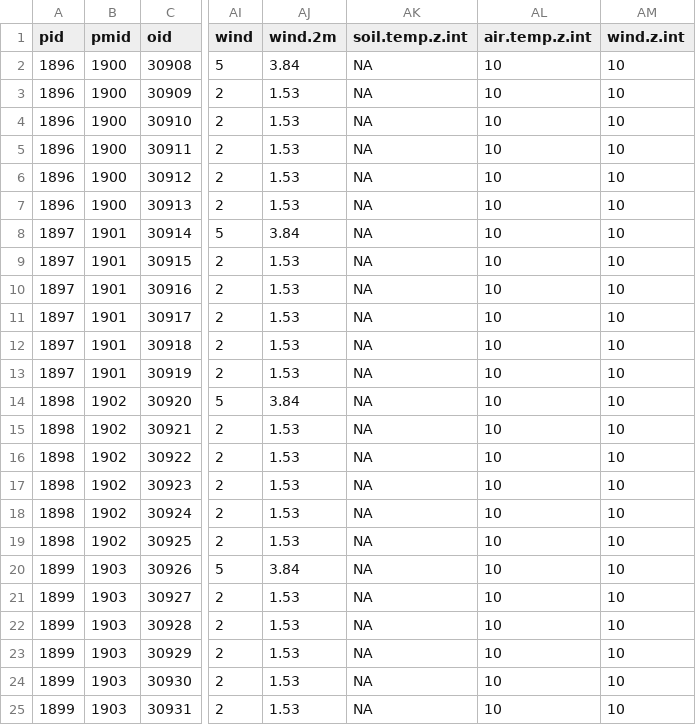
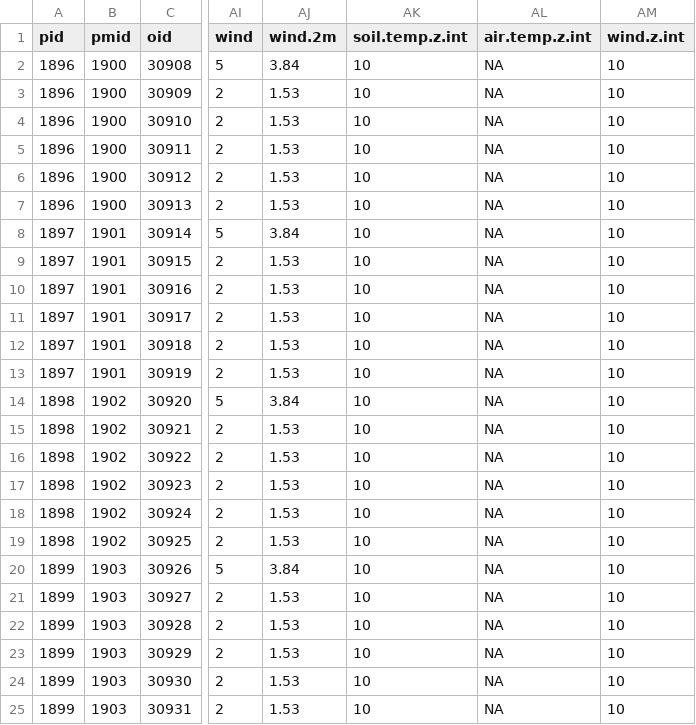
Before and after one commit to AU-BCE-EE/ALFAM2-data, a CSV file: logs/03/csv/AU-BCE-Sommer_Sven_Gjedde/AU-BCE_ALFAM2_template_6.1 SGS(Rev)_interval.csv, drawn as a sheet; only a part is shown, gaps mark what is left out; the diff names each change by its address in the sheet, - before the commit and + after, or states it on an @@ line.

```diff
--- a/logs/03/csv/AU-BCE-Sommer_Sven_Gjedde/AU-BCE_ALFAM2_template_6.1 SGS(Rev)_interval.csv
+++ b/logs/03/csv/AU-BCE-Sommer_Sven_Gjedde/AU-BCE_ALFAM2_template_6.1 SGS(Rev)_interval.csv
-AK2:AK25 (soil.temp.z.int): NA
+AK2:AK25 (soil.temp.z.int): 10
-AL2:AL25 (air.temp.z.int): 10
+AL2:AL25 (air.temp.z.int): NA
```
Also changed, not shown: logs/03/csv/AU-Jesper_Nørlem_Kamp/AU_ALFAM2_JNK_2019_Aug_5_5_b_interval.csv, logs/03/csv/AU-Jesper_Nørlem_Kamp/AU_ALFAM2_JNK_2019_May_5_6_a_interval.csv, 38 other files.
